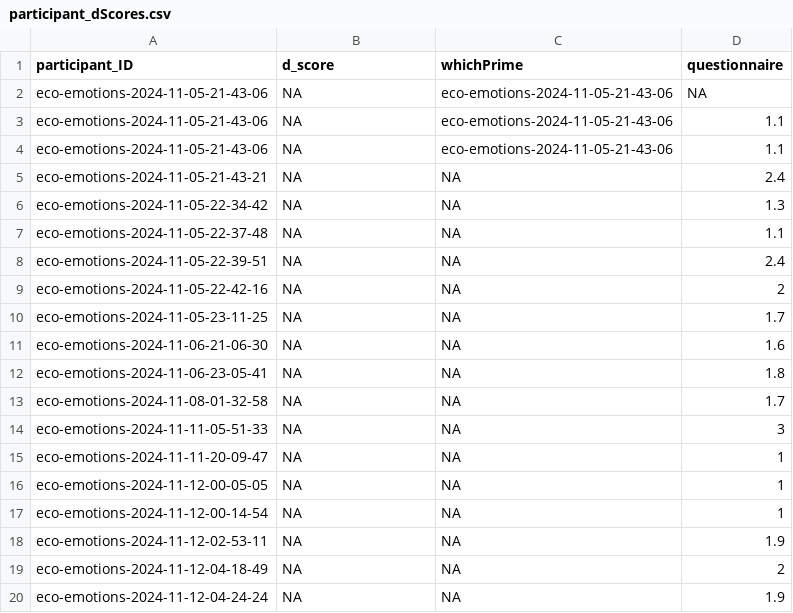
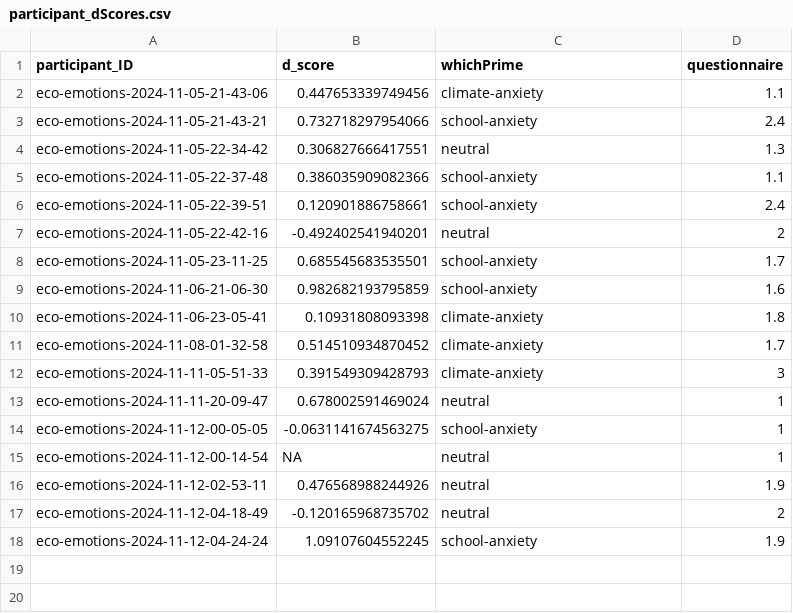
Before and after one commit to joanne-ji/psy1903, a CSV file: stats/data_cleaning/data/participant_dScores.csv, drawn as a sheet.

```diff
--- a/stats/data_cleaning/data/participant_dScores.csv
+++ b/stats/data_cleaning/data/participant_dScores.csv
@@ -1,20 +1,18 @@
 "participant_ID","d_score","whichPrime","questionnaire"
-"eco-emotions-2024-11-05-21-43-06",NA,"eco-emotions-2024-11-05-21-43-06",NA
-"eco-emotions-2024-11-05-21-43-06",NA,"eco-emotions-2024-11-05-21-43-06",1.1
-"eco-emotions-2024-11-05-21-43-06",NA,"eco-emotions-2024-11-05-21-43-06",1.1
-"eco-emotions-2024-11-05-21-43-21",NA,NA,2.4
-"eco-emotions-2024-11-05-22-34-42",NA,NA,1.3
-"eco-emotions-2024-11-05-22-37-48",NA,NA,1.1
-"eco-emotions-2024-11-05-22-39-51",NA,NA,2.4
-"eco-emotions-2024-11-05-22-42-16",NA,NA,2
-"eco-emotions-2024-11-05-23-11-25",NA,NA,1.7
-"eco-emotions-2024-11-06-21-06-30",NA,NA,1.6
-"eco-emotions-2024-11-06-23-05-41",NA,NA,1.8
-"eco-emotions-2024-11-08-01-32-58",NA,NA,1.7
-"eco-emotions-2024-11-11-05-51-33",NA,NA,3
-"eco-emotions-2024-11-11-20-09-47",NA,NA,1
-"eco-emotions-2024-11-12-00-05-05",NA,NA,1
-"eco-emotions-2024-11-12-00-14-54",NA,NA,1
-"eco-emotions-2024-11-12-02-53-11",NA,NA,1.9
-"eco-emotions-2024-11-12-04-18-49",NA,NA,2
-"eco-emotions-2024-11-12-04-24-24",NA,NA,1.9
+"eco-emotions-2024-11-05-21-43-06",0.447653339749456,"climate-anxiety",1.1
+"eco-emotions-2024-11-05-21-43-21",0.732718297954066,"school-anxiety",2.4
+"eco-emotions-2024-11-05-22-34-42",0.306827666417551,"neutral",1.3
+"eco-emotions-2024-11-05-22-37-48",0.386035909082366,"school-anxiety",1.1
+"eco-emotions-2024-11-05-22-39-51",0.120901886758661,"school-anxiety",2.4
+"eco-emotions-2024-11-05-22-42-16",-0.492402541940201,"neutral",2
+"eco-emotions-2024-11-05-23-11-25",0.685545683535501,"school-anxiety",1.7
+"eco-emotions-2024-11-06-21-06-30",0.982682193795859,"school-anxiety",1.6
+"eco-emotions-2024-11-06-23-05-41",0.10931808093398,"climate-anxiety",1.8
+"eco-emotions-2024-11-08-01-32-58",0.514510934870452,"climate-anxiety",1.7
+"eco-emotions-2024-11-11-05-51-33",0.391549309428793,"climate-anxiety",3
+"eco-emotions-2024-11-11-20-09-47",0.678002591469024,"neutral",1
+"eco-emotions-2024-11-12-00-05-05",-0.0631141674563275,"school-anxiety",1
+"eco-emotions-2024-11-12-00-14-54",NA,"neutral",1
+"eco-emotions-2024-11-12-02-53-11",0.476568988244926,"neutral",1.9
+"eco-emotions-2024-11-12-04-18-49",-0.120165968735702,"neutral",2
+"eco-emotions-2024-11-12-04-24-24",1.09107604552245,"school-anxiety",1.9
```
Also changed, not shown: 4 other files.
